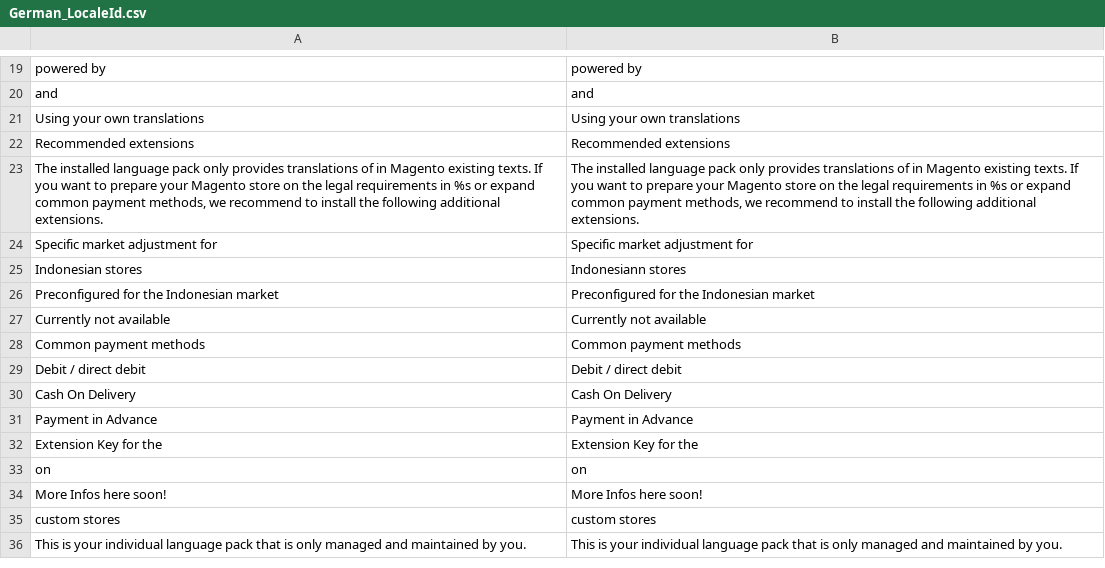
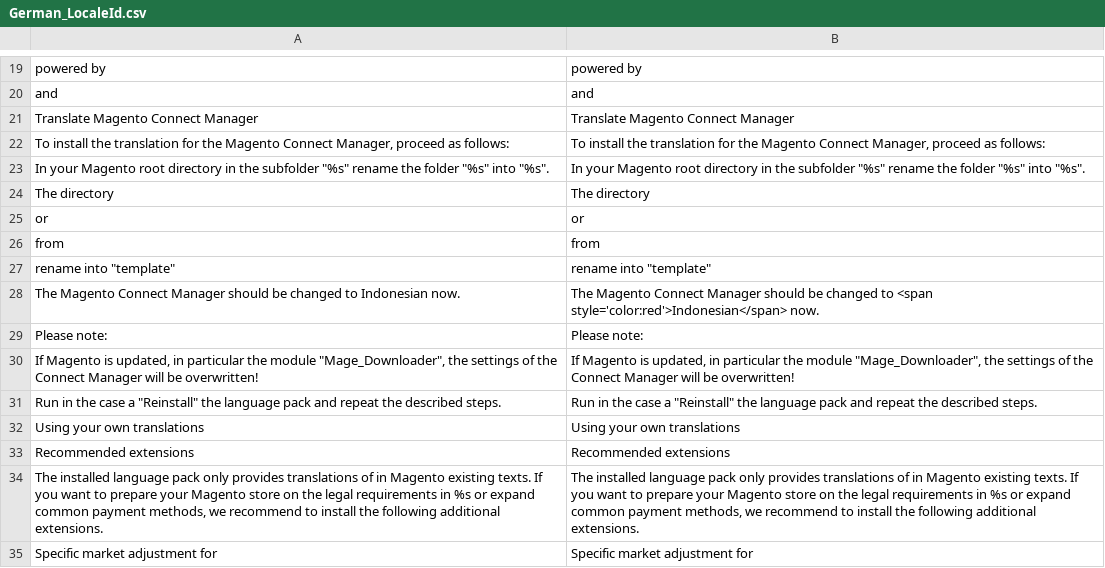
Before and after one commit to MaWoScha/German_LocalePack_id_ID, a CSV file: app/locale/en_US/German_LocaleId.csv, drawn as a sheet; only a part is shown, gaps mark what is left out; the shorter side is filled out with more unchanged rows.

```diff
--- a/app/locale/en_US/German_LocaleId.csv
+++ b/app/locale/en_US/German_LocaleId.csv
@@ -20,2 +20,13 @@
 "and","and"
+"Translate Magento Connect Manager","Translate Magento Connect Manager"
+"To install the translation for the Magento Connect Manager, proceed as follows:","To install the translation for the Magento Connect Manager, proceed as follows:"
+"In your Magento root directory in the subfolder ""%s"" rename the folder ""%s"" into ""%s"".","In your Magento root directory in the subfolder ""%s"" rename the folder ""%s"" into ""%s""."
+"The directory","The directory"
+"or","or"
+"from","from"
+"rename into ""template""","rename into ""template"""
+"The Magento Connect Manager should be changed to Indonesian now.","The Magento Connect Manager should be changed to <span style='color:red'>Indonesian</span> now."
+"Please note:","Please note:"
+"If Magento is updated, in particular the module ""Mage_Downloader"", the settings of the Connect Manager will be overwritten!","If Magento is updated, in particular the module ""Mage_Downloader"", the settings of the Connect Manager will be overwritten!"
+"Run in the case a ""Reinstall"" the language pack and repeat the described steps.","Run in the case a ""Reinstall"" the language pack and repeat the described steps."
 "Using your own translations","Using your own translations"
```
Also changed, not shown: app/locale/de_DE/German_LocaleId.csv, app/locale/es_ES/German_LocaleId.csv, 42 other files.
